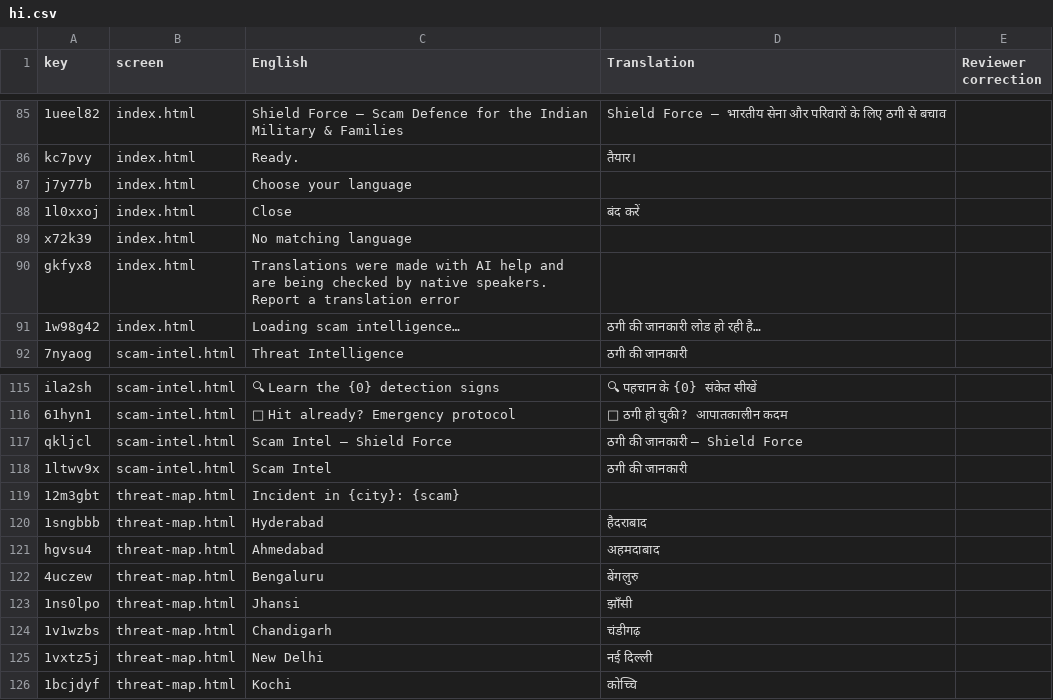
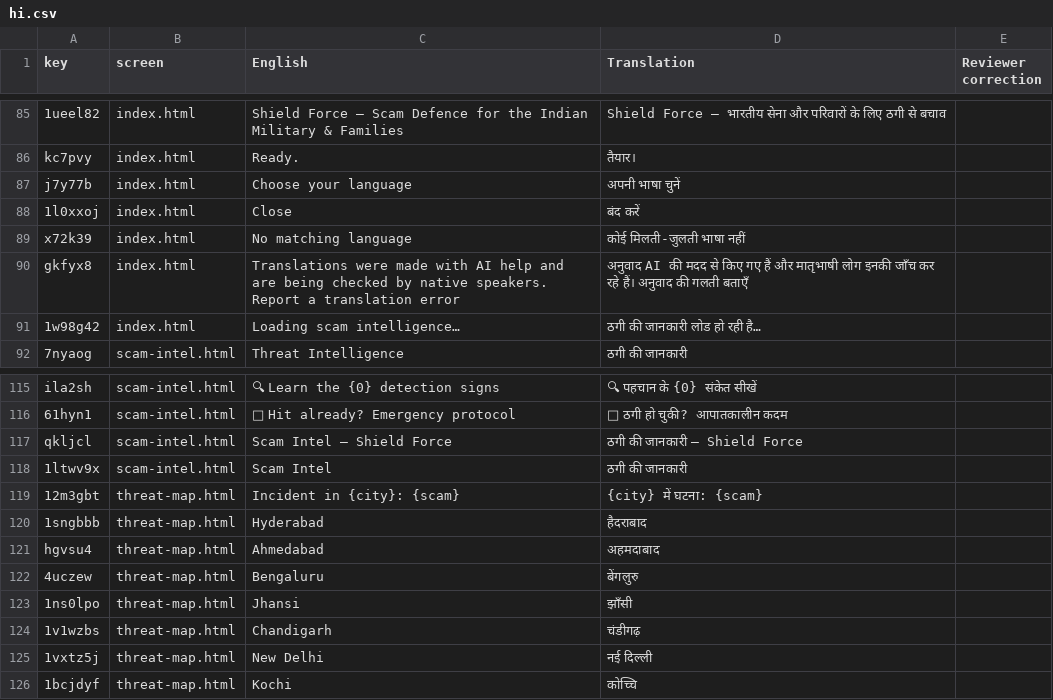
Before and after one commit to vihaansuvarna2026/shieldforce, a CSV file: i18n/review/hi.csv, drawn as a sheet; only a part is shown, gaps mark what is left out.

```diff
--- a/i18n/review/hi.csv
+++ b/i18n/review/hi.csv
@@ -86,6 +86,6 @@
 "kc7pvy","index.html","Ready.","तैयार।",""
-"j7y77b","index.html","Choose your language","",""
+"j7y77b","index.html","Choose your language","अपनी भाषा चुनें",""
 "1l0xxoj","index.html","Close","बंद करें",""
-"x72k39","index.html","No matching language","",""
-"gkfyx8","index.html","Translations were made with AI help and are being checked by native speakers. Report a translation error","",""
+"x72k39","index.html","No matching language","कोई मिलती-जुलती भाषा नहीं",""
+"gkfyx8","index.html","Translations were made with AI help and are being checked by native speakers. Report a translation error","अनुवाद AI की मदद से किए गए हैं और मातृभाषी लोग इनकी जाँच कर रहे हैं। अनुवाद की गलती बताएँ",""
 "1w98g42","index.html","Loading scam intelligence…","ठगी की जानकारी लोड हो रही है…",""
@@ -118,3 +118,3 @@
 "1ltwv9x","scam-intel.html","Scam Intel","ठगी की जानकारी",""
-"12m3gbt","threat-map.html","Incident in {city}: {scam}","",""
+"12m3gbt","threat-map.html","Incident in {city}: {scam}","{city} में घटना: {scam}",""
 "1sngbbb","threat-map.html","Hyderabad","हैदराबाद",""
```
Also changed, not shown: i18n/review/as.csv, i18n/review/bn.csv, 41 other files.
